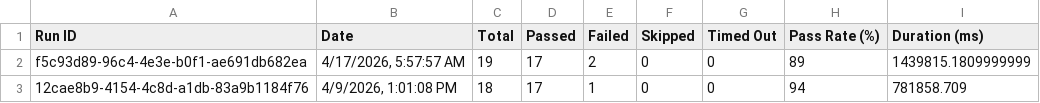
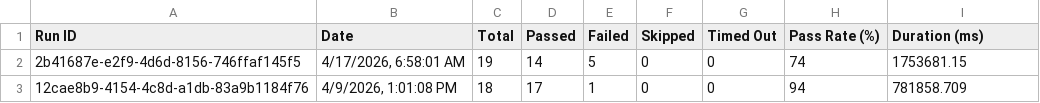
Before and after one commit to saira-uwc/asksam-playwright-reports, a CSV file: exports/all-runs-summary.csv, drawn as a sheet; removed rows and columns are numbered as before the commit, all else as after; the diff names each change by its address in the sheet, - before the commit and + after, or states it on an @@ line.

```diff
--- a/exports/all-runs-summary.csv
+++ b/exports/all-runs-summary.csv
-row 2: f5c93d89-96c4-4e3e-b0f1-ae691db682ea | 4/17/2026, 5:57:57 AM | 19 | 17 | 2 | 0 | 0 | 89 | 1439815.1809999999
+row 2: 2b41687e-e2f9-4d6d-8156-746ffaf145f5 | 4/17/2026, 6:58:01 AM | 19 | 14 | 5 | 0 | 0 | 74 | 1753681.15
```
Also changed, not shown: exports/current-run.csv, 23 other files.
